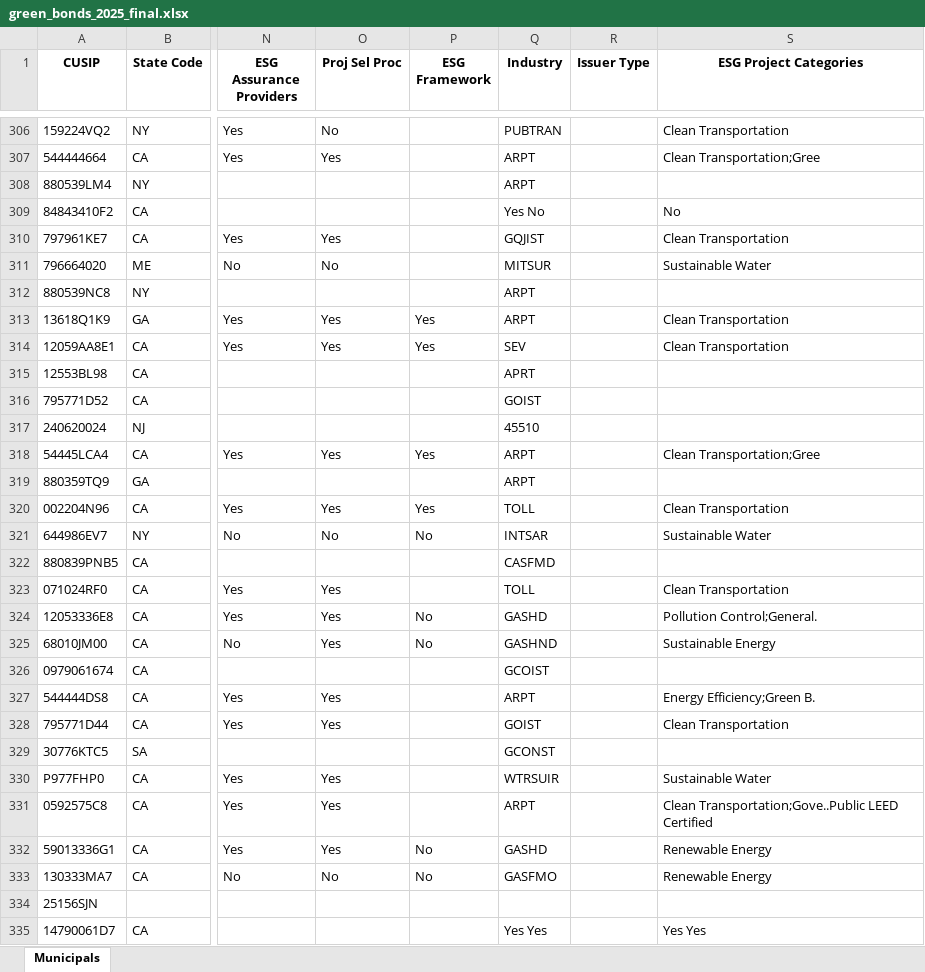
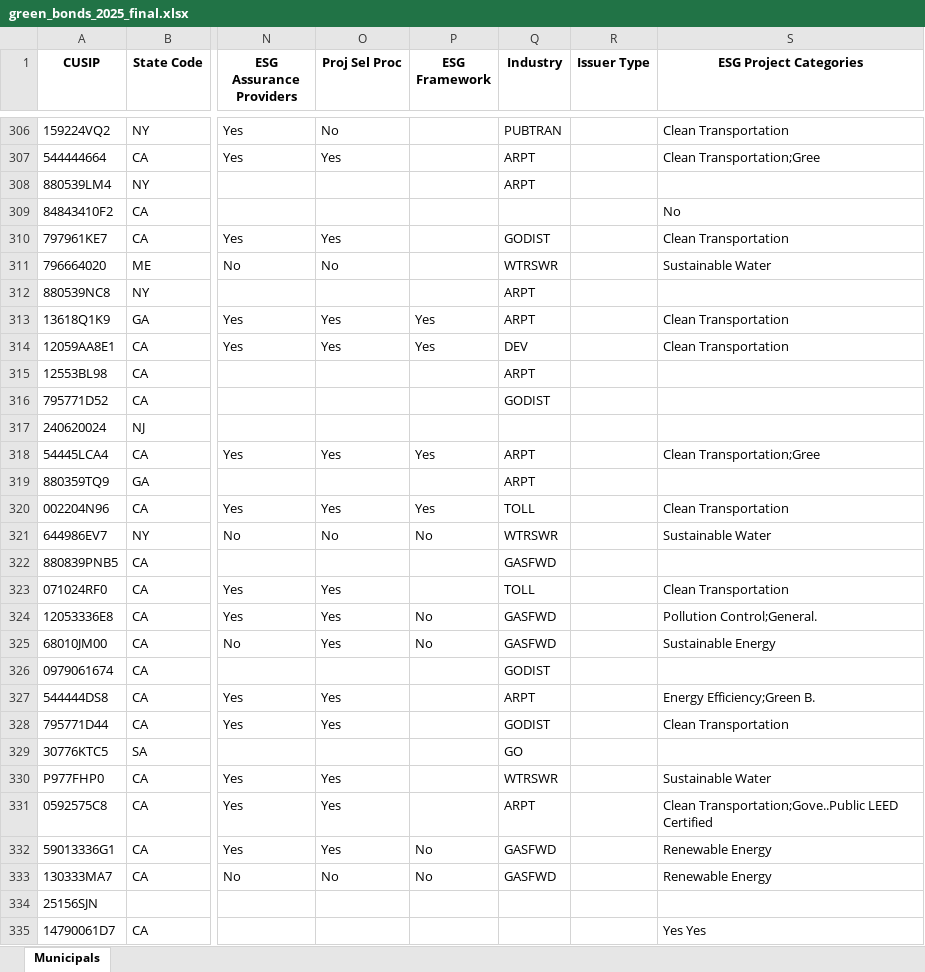
Before and after one commit to mauhirt/bond-screenshots, an Excel workbook: green_bonds_2025_final.xlsx, sheet Municipals, drawn as a sheet; only a part is shown, gaps mark what is left out; values as stored, in another font and other column widths than the file's, no borders; the diff covers the shown part only; the diff names each change by its address in the sheet, - before the commit and + after, or states it on an @@ line.

```diff
--- a/green_bonds_2025_final.xlsx (sheet Municipals)
+++ b/green_bonds_2025_final.xlsx (sheet Municipals)
-Q309 (Industry): Yes No
+Q309 (Industry): (empty)
-Q310 (Industry): GQJIST
+Q310 (Industry): GODIST
-Q311 (Industry): MITSUR
+Q311 (Industry): WTRSWR
-Q314 (Industry): SEV
+Q314 (Industry): DEV
-Q315 (Industry): APRT
+Q315 (Industry): ARPT
-Q316 (Industry): GOIST
+Q316 (Industry): GODIST
-Q317 (Industry): 45510
+Q317 (Industry): (empty)
-Q321 (Industry): INTSAR
+Q321 (Industry): WTRSWR
-Q322 (Industry): CASFMD
+Q322 (Industry): GASFWD
-Q324 (Industry): GASHD
+Q324 (Industry): GASFWD
-Q325 (Industry): GASHND
+Q325 (Industry): GASFWD
-Q326 (Industry): GCOIST
+Q326 (Industry): GODIST
-Q328 (Industry): GOIST
+Q328 (Industry): GODIST
-Q329 (Industry): GCONST
+Q329 (Industry): GO
-Q330 (Industry): WTRSUIR
+Q330 (Industry): WTRSWR
-Q332 (Industry): GASHD
+Q332 (Industry): GASFWD
-Q333 (Industry): GASFMO
+Q333 (Industry): GASFWD
-Q335 (Industry): Yes Yes
+Q335 (Industry): (empty)
```
Also changed, not shown: 1148 edited cells elsewhere in this sheet, 1 other file.
